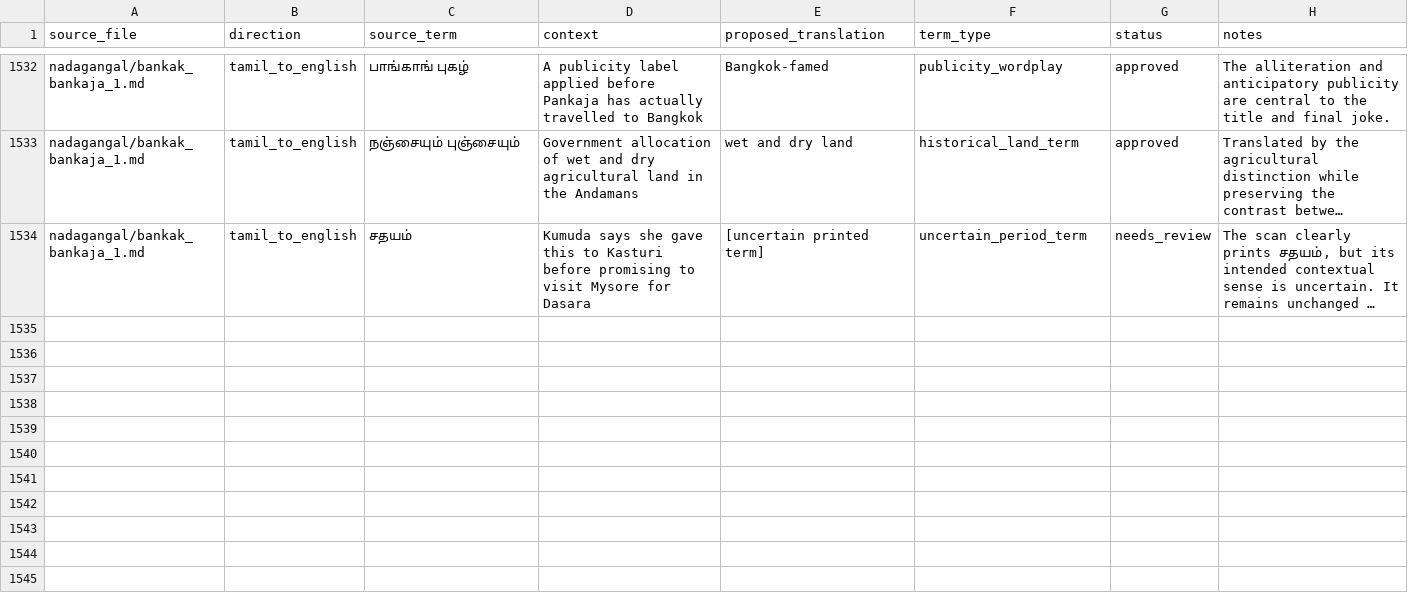
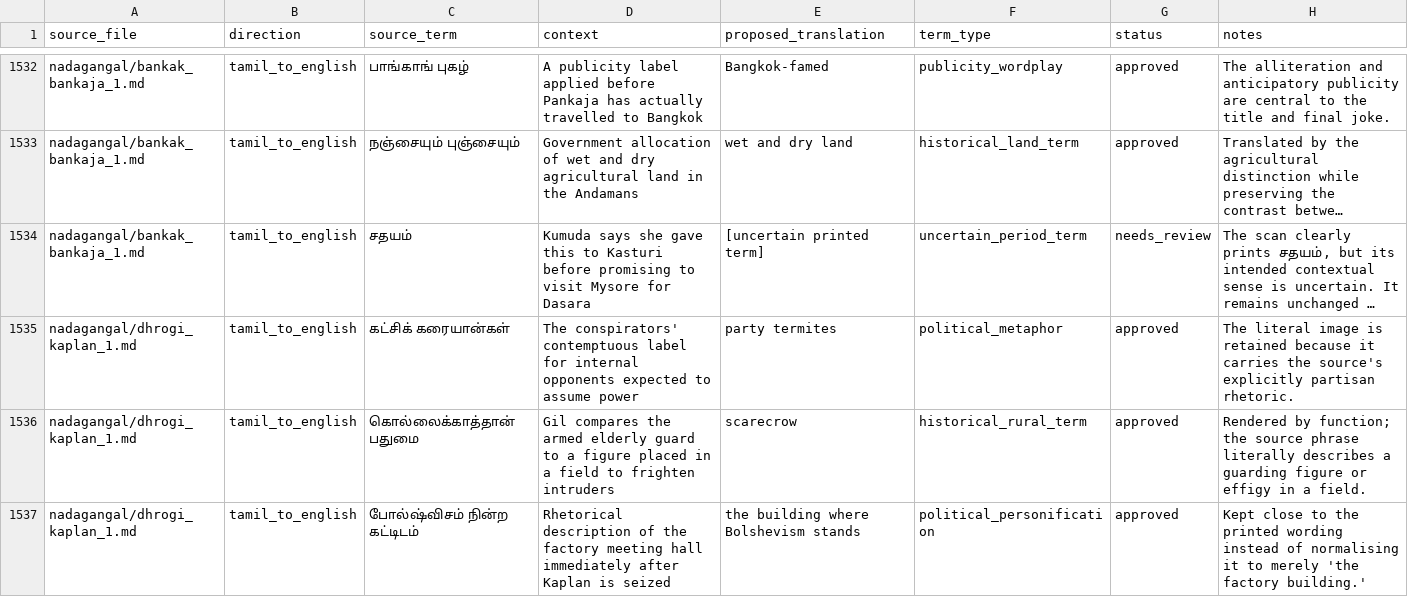
Before and after one commit to pugazg/anna-corpus, a CSV file: outputs/annavin_text_extractor/translated_contents/_translation_state/difficult_terms.csv, drawn as a sheet; only a part is shown, gaps mark what is left out; long unchanged cells end in …; the diff names each change by its address in the sheet, - before the commit and + after, or states it on an @@ line.

Commit message:
Translate and restore Traitor Kaplan

```diff
--- a/outputs/annavin_text_extractor/translated_contents/_translation_state/difficult_terms.csv
+++ b/outputs/annavin_text_extractor/translated_contents/_translation_state/difficult_terms.csv
+row 1535: nadagangal/dhrogi_kaplan_1.md | tamil_to_english | கட்சிக் கரையான்கள் | The conspirators' contemptuous label for internal opponents expected to assume power | party termites | political_metaphor | approved | The literal image is retained because it carries the source's explicitly partisan rhetoric.
+row 1536: nadagangal/dhrogi_kaplan_1.md | tamil_to_english | கொல்லைக்காத்தான் பதுமை | Gil compares the armed elderly guard to a figure placed in a field to frighten intruders | scarecrow | historical_rural_term | approved | Rendered by function; the source phrase literally describes a guarding figure or effigy in a field.
+row 1537: nadagangal/dhrogi_kaplan_1.md | tamil_to_english | போல்ஷ்விசம் நின்ற கட்டிடம் | Rhetorical description of the factory meeting hall immediately after Kaplan is seized | the building where Bolshevism stands | political_personification | approved | Kept close to the printed wording instead of normalising it to merely 'the factory building.'
```
Also changed, not shown: outputs/annavin_text_extractor/translated_contents/_translation_state/ocr_concerns.csv, outputs/annavin_text_extractor/translated_contents/_translation_state/section_translation_status.csv, 7 other files.
